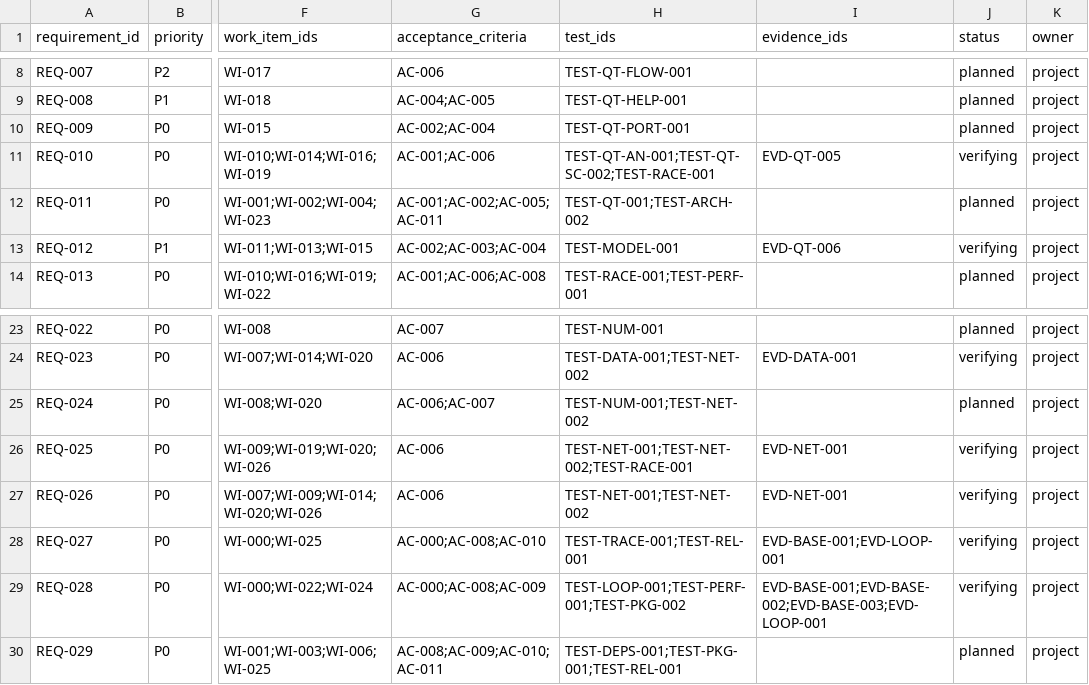
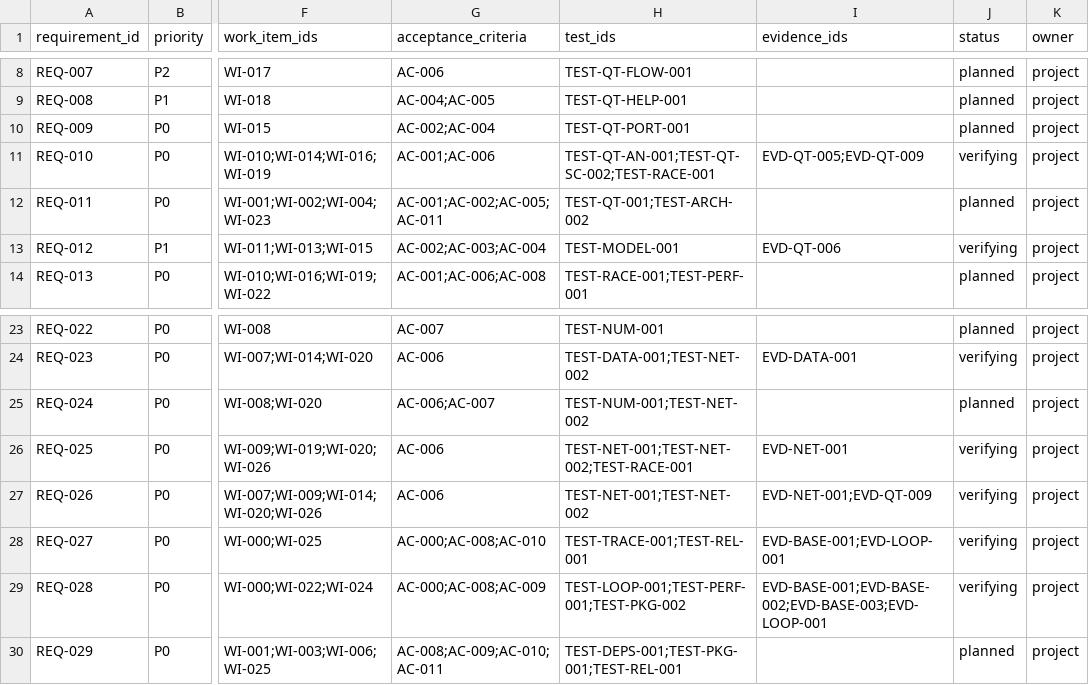
Before and after one commit to liluyang1999/stock-advisor, a CSV file: loop/quality/traceability.csv, drawn as a sheet; only a part is shown, gaps mark what is left out; the diff names each change by its address in the sheet, - before the commit and + after, or states it on an @@ line.

Commit message:
loop: accept WI-014 with evidence; screener completeness/isolation done, active advances to WI-015
WI-014 accepted against EVD-QT-009. It contributes evidence to REQ-010 (single-failure isolation, screener side) and REQ-026 (market completeness surfaced), both already verifying. This completes MS-04 (whole-market screener migration: presets/validation/TopN + completeness/cancel/isolation). active advances to WI-015 (watchlist/holdings/comparison) and the milestone to MS-05. Six gates + run_gates ran=7 green; re-baselined.

```diff
--- a/loop/quality/traceability.csv
+++ b/loop/quality/traceability.csv
-I11 (evidence_ids): EVD-QT-005
+I11 (evidence_ids): EVD-QT-005;EVD-QT-009
-I27 (evidence_ids): EVD-NET-001
+I27 (evidence_ids): EVD-NET-001;EVD-QT-009
```
Also changed, not shown: 8 other files.
